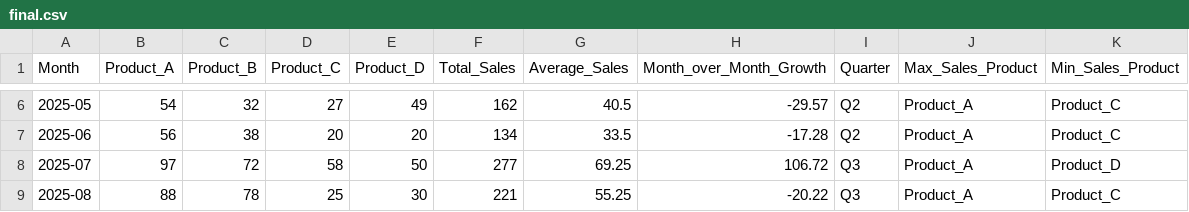
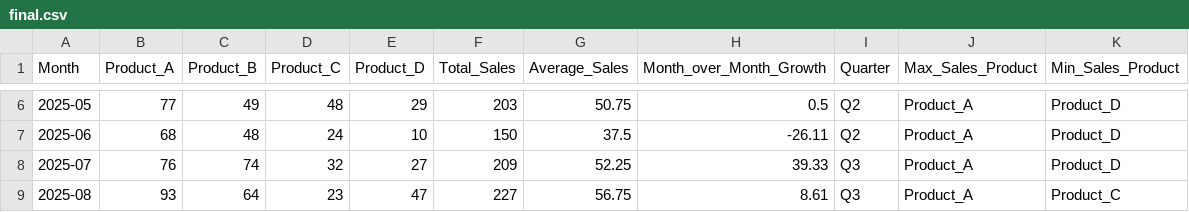
Before and after one commit to r5yan/Project_sales, a CSV file: data/final.csv, drawn as a sheet; only a part is shown, gaps mark what is left out; the diff covers the shown part only.

```diff
--- a/data/final.csv
+++ b/data/final.csv
@@ -6,4 +6,4 @@ Month,Product_A,Product_B,Product_C,Product_D,Total_Sales,Average_Sales,Month_ov
-2025-05,54,32,27,49,162,40.5,-29.57,Q2,Product_A,Product_C
-2025-06,56,38,20,20,134,33.5,-17.28,Q2,Product_A,Product_C
-2025-07,97,72,58,50,277,69.25,106.72,Q3,Product_A,Product_D
-2025-08,88,78,25,30,221,55.25,-20.22,Q3,Product_A,Product_C
+2025-05,77,49,48,29,203,50.75,0.5,Q2,Product_A,Product_D
+2025-06,68,48,24,10,150,37.5,-26.11,Q2,Product_A,Product_D
+2025-07,76,74,32,27,209,52.25,39.33,Q3,Product_A,Product_D
+2025-08,93,64,23,47,227,56.75,8.61,Q3,Product_A,Product_C
```
Also changed, not shown: 65 edited cells elsewhere in this file, data/initial.csv, data/output.csv, 1 other file.
